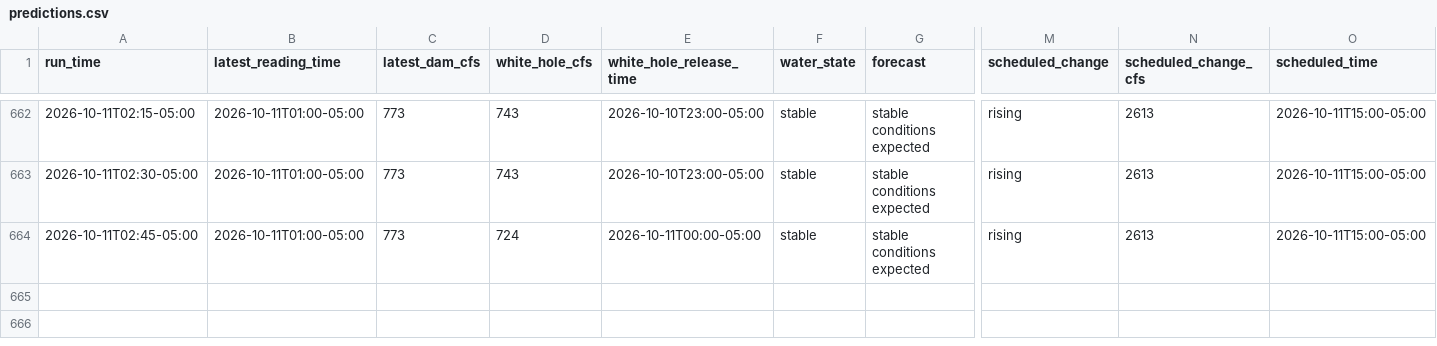
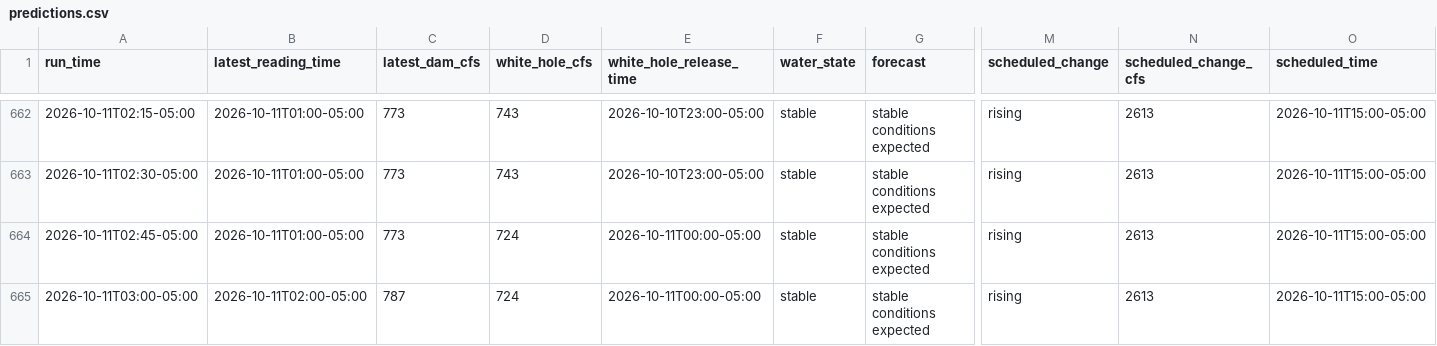
Before and after one commit to frogmoses/WhiteRiverData, a CSV file: predictions.csv, drawn as a sheet; only a part is shown, gaps mark what is left out; rows hold the shown columns only; the diff names each change by its address in the sheet, - before the commit and + after, or states it on an @@ line.

Commit message:
Update water conditions 2026-10-11 04:00

```diff
--- a/predictions.csv
+++ b/predictions.csv
+row 665: 2026-10-11T03:00-05:00 | 2026-10-11T02:00-05:00 | 787 | 724 | 2026-10-11T00:00-05:00 | stable | stable conditions expected | rising | 2613 | 2026-10-11T15:00-05:00
```
Also changed, not shown: 1 other file.
